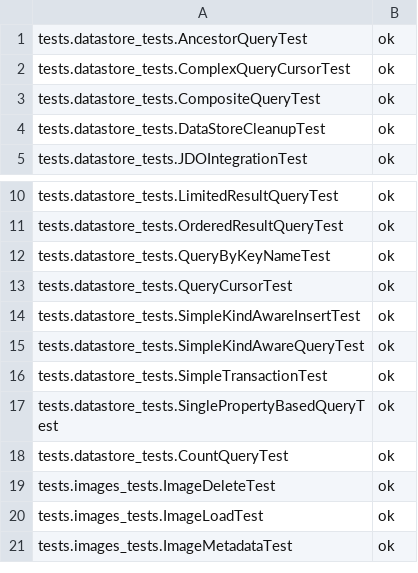
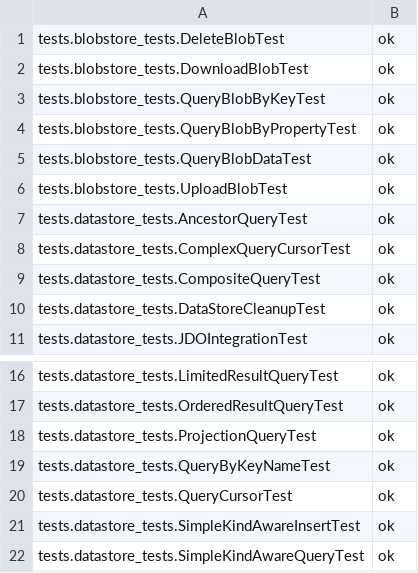
Before and after one commit to AppScale/hawkeye, a CSV file: test-suite/hawkeye_baseline_java.csv, drawn as a sheet; only a part is shown, gaps mark what is left out; the shorter side is filled out with more unchanged rows; the diff names each change by its address in the sheet, - before the commit and + after, or states it on an @@ line.

Commit message:
Add passing tests to Java baseline

```diff
--- a/test-suite/hawkeye_baseline_java.csv
+++ b/test-suite/hawkeye_baseline_java.csv
+row 1: tests.blobstore_tests.DeleteBlobTest | ok
+row 2: tests.blobstore_tests.DownloadBlobTest | ok
+row 3: tests.blobstore_tests.QueryBlobByKeyTest | ok
+row 4: tests.blobstore_tests.QueryBlobByPropertyTest | ok
+row 5: tests.blobstore_tests.QueryBlobDataTest | ok
+row 6: tests.blobstore_tests.UploadBlobTest | ok
+row 18: tests.datastore_tests.ProjectionQueryTest | ok
```
